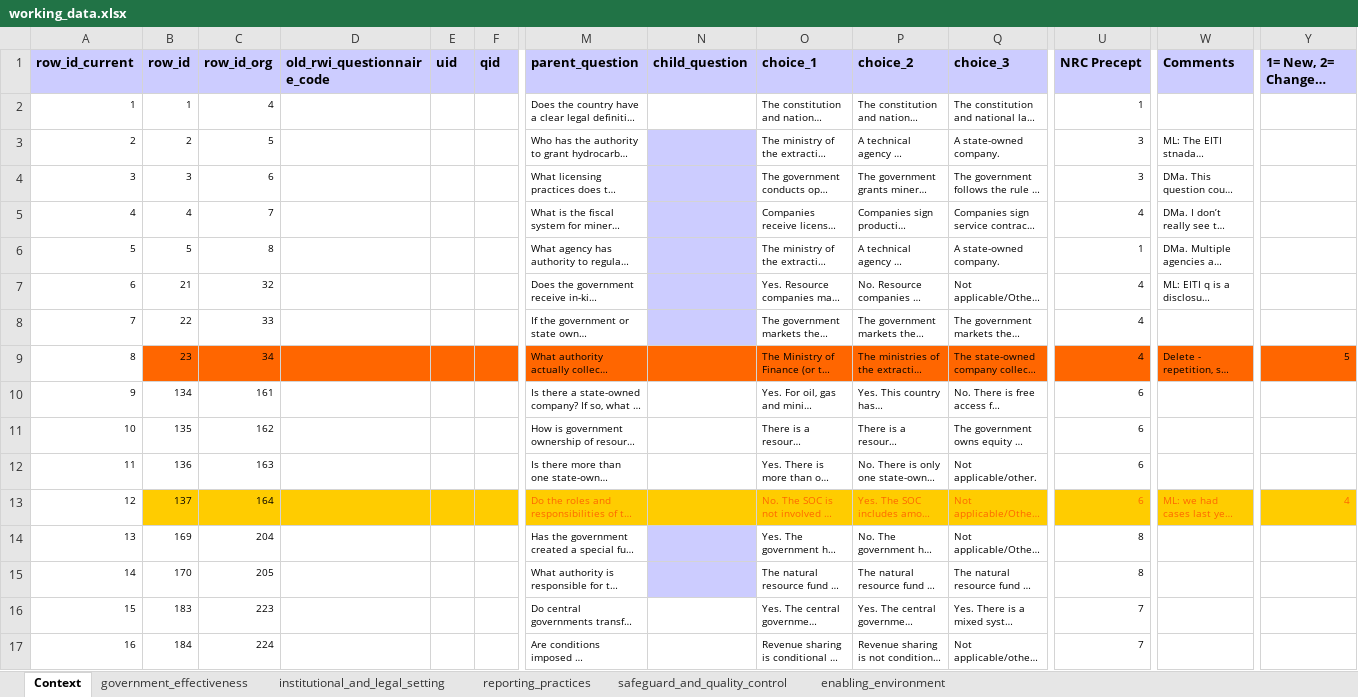
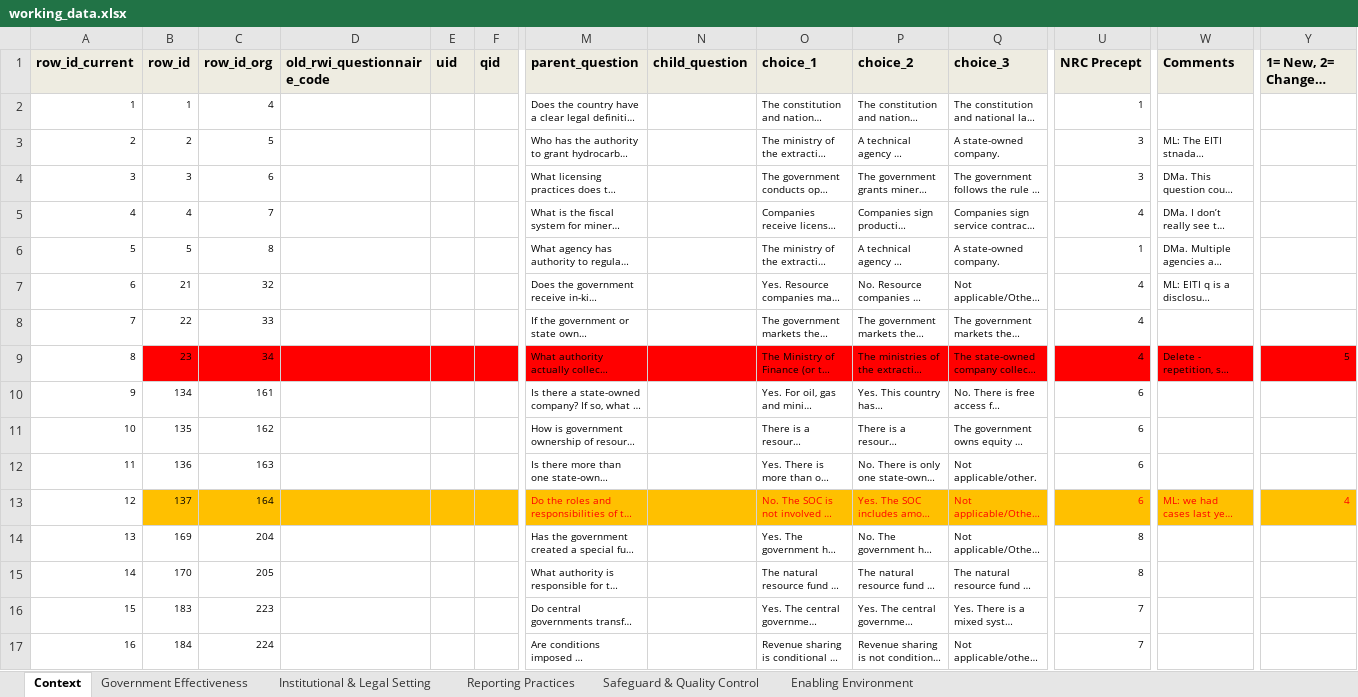
Before and after one commit to byndcivilization/rgi-data-parse, an Excel workbook: working_data.xlsx, sheet Context, drawn as a sheet; only a part is shown, gaps mark what is left out; long unchanged cells end in …; values as stored, in another font and other column widths than the file's, no borders; the diff covers the shown part only; the diff names each change by its address in the sheet, - before the commit and + after, or states it on an @@ line.

```diff
--- a/working_data.xlsx (sheet Context)
+++ b/working_data.xlsx (sheet Context)
-sheet tab: government_effectiveness
+sheet tab: Institutional & Legal Setting
-sheet tab: institutional_and_legal_setting
+sheet tab: Reporting Practices
-sheet tab: reporting_practices
+sheet tab: Safeguard & Quality Control
-sheet tab: safeguard_and_quality_control
+sheet tab: Enabling Environment
-sheet tab: enabling_environment
+sheet tab: Government Effectiveness
-A1:Y1 fill: #CCCCFF
+A1:Y1 fill: #EEECE1
-N3:N8 fill: #CCCCFF
+N3:N8 fill: none
-B9:Y9 fill: #FF6600
+B9:Y9 fill: #FF0000
-M13 text colour: #FF6600
+M13 text colour: #FF0000
-O13:Q13 text colour: #FF6600
+O13:Q13 text colour: #FF0000
-U13 text colour: #FF6600
+U13 text colour: #FF0000
-W13 text colour: #FF6600
+W13 text colour: #FF0000
-Y13 text colour: #FF6600
+Y13 text colour: #FF0000
-N14:N15 fill: #CCCCFF
+N14:N15 fill: none
```
Also changed, not shown: cell formats elsewhere in this sheet, sheet Safeguard & Quality Control, sheet Reporting Practices, sheet Enabling Environment, sheet Institutional & Legal Setting, 9 other files.
